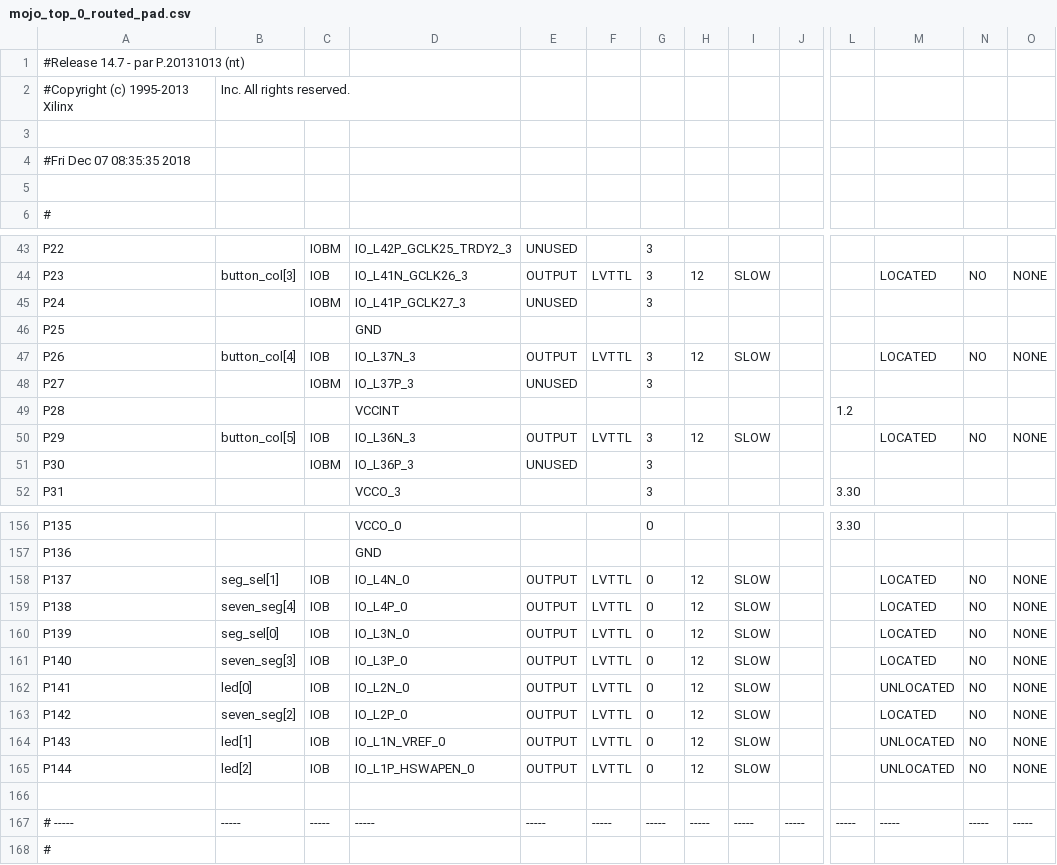
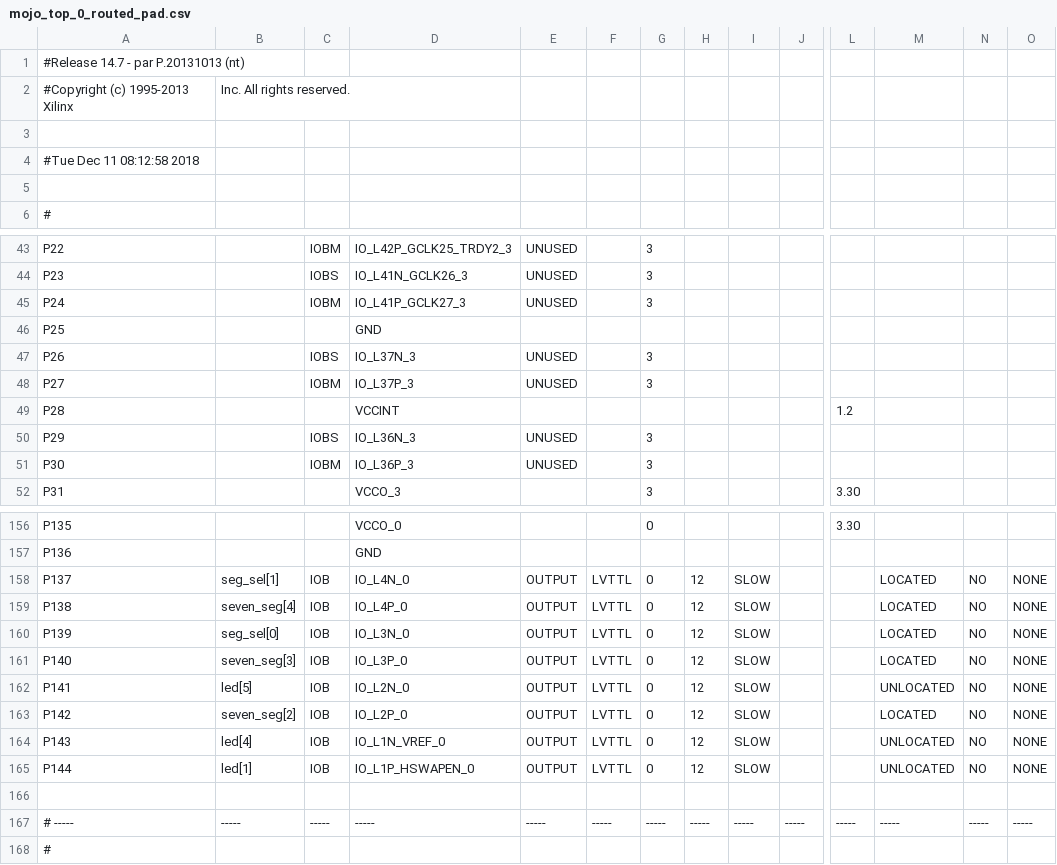
Before and after one commit to grand3110/Morse-De-Coders-Game, a CSV file: work/planAhead/new mojo game v12/new mojo game v12.runs/impl_1/mojo_top_0_routed_pad.csv, drawn as a sheet; only a part is shown, gaps mark what is left out; the diff covers the shown part only; the diff names each change by its address in the sheet, - before the commit and + after, or states it on an @@ line.

```diff
--- a/work/planAhead/new mojo game v12/new mojo game v12.runs/impl_1/mojo_top_0_routed_pad.csv
+++ b/work/planAhead/new mojo game v12/new mojo game v12.runs/impl_1/mojo_top_0_routed_pad.csv
-A4: #Fri Dec 07 08:35:35 2018
+A4: #Tue Dec 11 08:12:58 2018
-B44: button_col[3]
+B44: (empty)
-C44: IOB
+C44: IOBS
-E44: OUTPUT
+E44: UNUSED
-F44: LVTTL
+F44: (empty)
-H44: 12
+H44: (empty)
-I44: SLOW
+I44: (empty)
-M44: LOCATED
+M44: (empty)
-N44: NO
+N44: (empty)
-O44: NONE
+O44: (empty)
-B47: button_col[4]
+B47: (empty)
-C47: IOB
+C47: IOBS
-E47: OUTPUT
+E47: UNUSED
-F47: LVTTL
+F47: (empty)
-H47: 12
+H47: (empty)
-I47: SLOW
+I47: (empty)
-M47: LOCATED
+M47: (empty)
-N47: NO
+N47: (empty)
-O47: NONE
+O47: (empty)
-B50: button_col[5]
+B50: (empty)
-C50: IOB
+C50: IOBS
-E50: OUTPUT
+E50: UNUSED
-F50: LVTTL
+F50: (empty)
-H50: 12
+H50: (empty)
-I50: SLOW
+I50: (empty)
-M50: LOCATED
+M50: (empty)
-N50: NO
+N50: (empty)
-O50: NONE
+O50: (empty)
-B162: led[0]
+B162: led[5]
-B164: led[1]
+B164: led[4]
-B165: led[2]
+B165: led[1]
```
Also changed, not shown: 88 edited cells elsewhere in this file, 58 other files.
